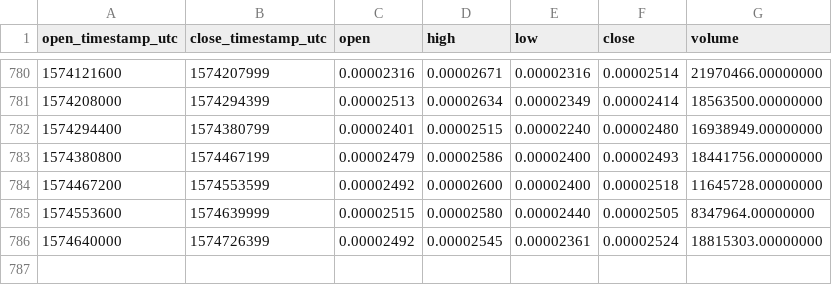
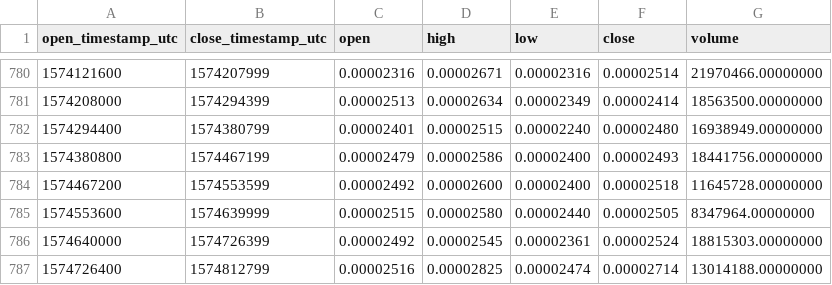
Before and after one commit to cryptobigbro/binance-XVGETH, a CSV file: binance-XVGETH-1d.csv, drawn as a sheet; only a part is shown, gaps mark what is left out.

Commit message:
Update OHLCV data.

```diff
--- a/binance-XVGETH-1d.csv
+++ b/binance-XVGETH-1d.csv
@@ -786 +786,2 @@ open_timestamp_utc,close_timestamp_utc,open,high,low,close,volume
 1574640000,1574726399,0.00002492,0.00002545,0.00002361,0.00002524,18815303.00000000
+1574726400,1574812799,0.00002516,0.00002825,0.00002474,0.00002714,13014188.00000000
```
Also changed, not shown: 1 other file.
